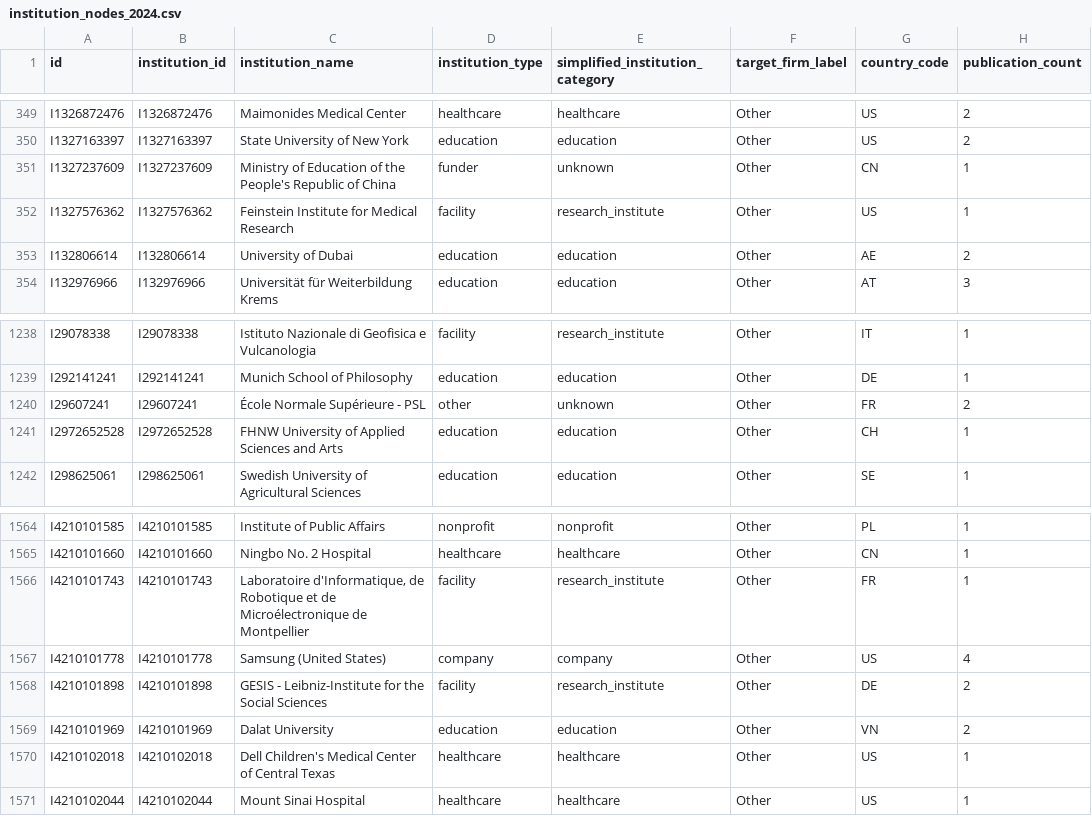
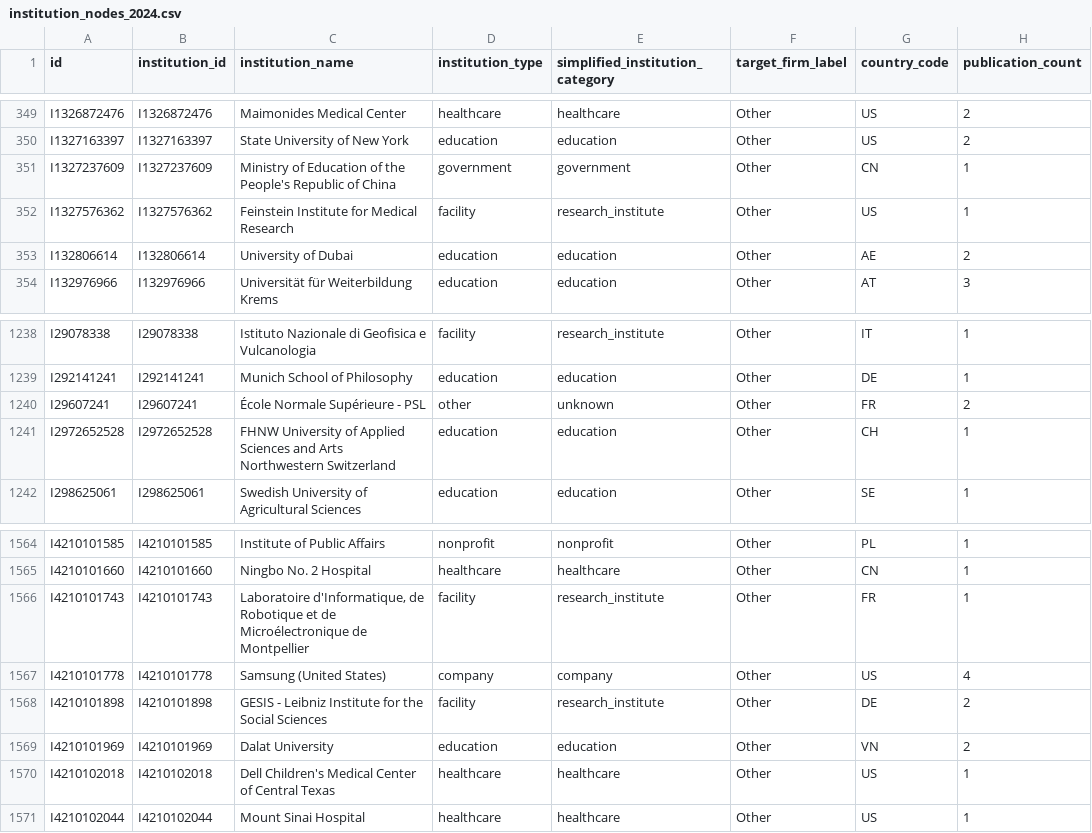
Before and after one commit to kms8720/genai-coauthorship-network-analysis, a CSV file: outputs/networks/institution_nodes_2024.csv, drawn as a sheet; only a part is shown, gaps mark what is left out; the diff names each change by its address in the sheet, - before the commit and + after, or states it on an @@ line.

```diff
--- a/outputs/networks/institution_nodes_2024.csv
+++ b/outputs/networks/institution_nodes_2024.csv
-D351 (institution_type): funder
+D351 (institution_type): government
-E351 (simplified_institution_category): unknown
+E351 (simplified_institution_category): government
-C1241 (institution_name): …and Arts
+C1241 (institution_name): …and Arts Northwestern Switzerland
-C1568 (institution_name): GESIS - Leibniz-Institute for the…
+C1568 (institution_name): GESIS - Leibniz Institute for the…
```
Also changed, not shown: outputs/networks/institution_nodes_2022.csv, outputs/networks/institution_nodes_2025.csv, 32 other files.
